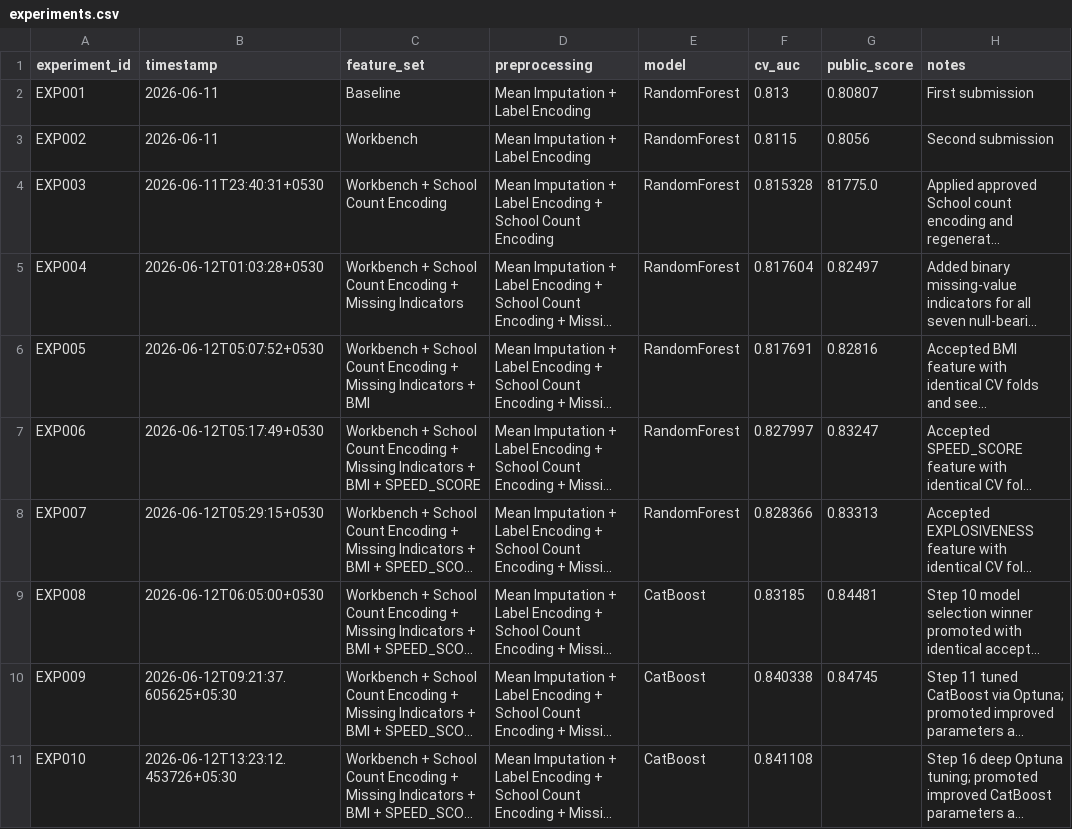
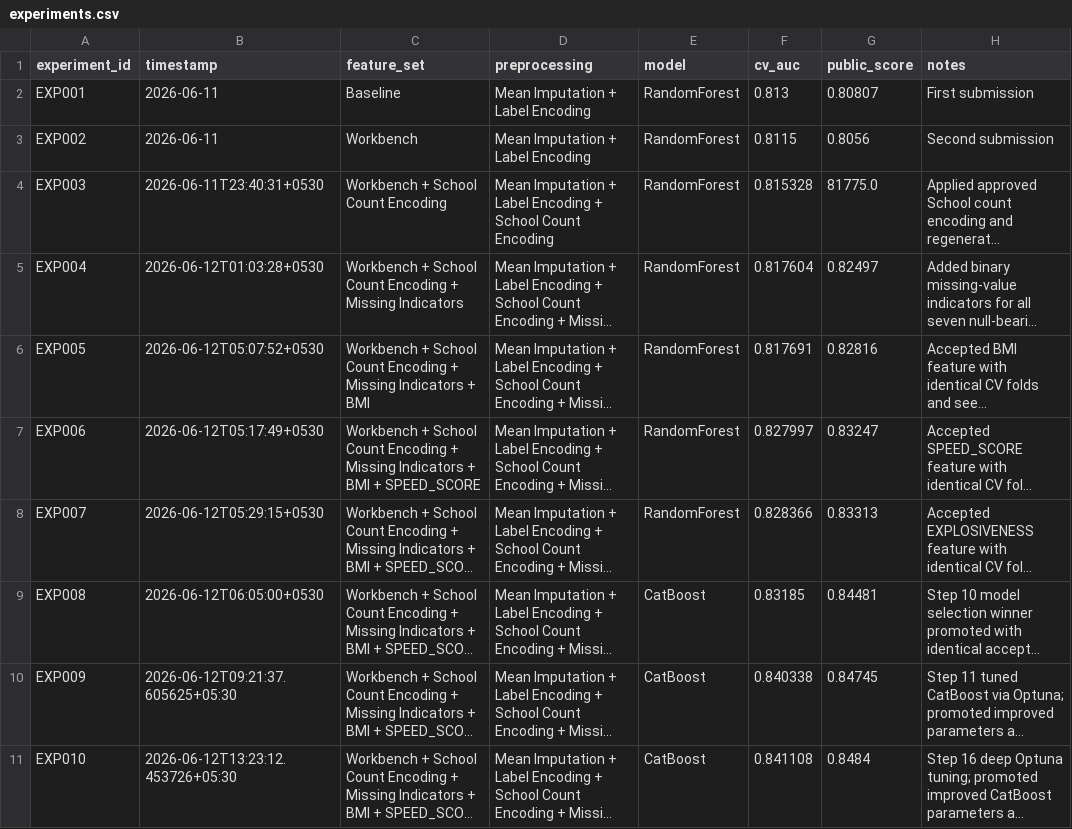
Before and after one commit to koushik0004/omnicampus-competition, a CSV file: experiments.csv, drawn as a sheet; long unchanged cells end in …; the diff names each change by its address in the sheet, - before the commit and + after, or states it on an @@ line.

Commit message:
execution | Phase 16: Deep Tune Current CatBoost Using Optuna 100 Trials | Update experiments.csv file

```diff
--- a/experiments.csv
+++ b/experiments.csv
-G11 (public_score): (empty)
+G11 (public_score): 0.8484
```
Also changed, not shown: 2 other files.
